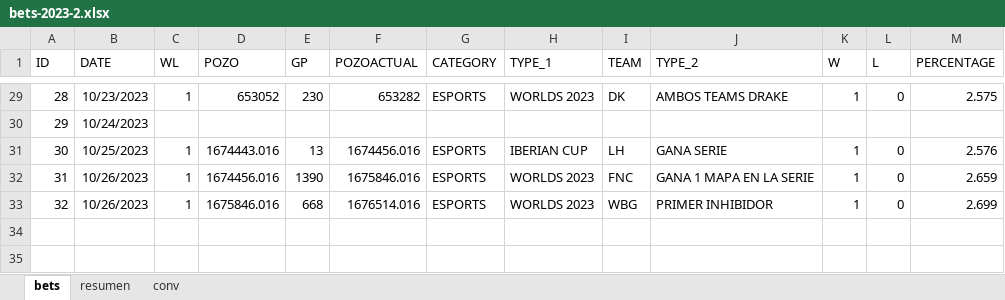
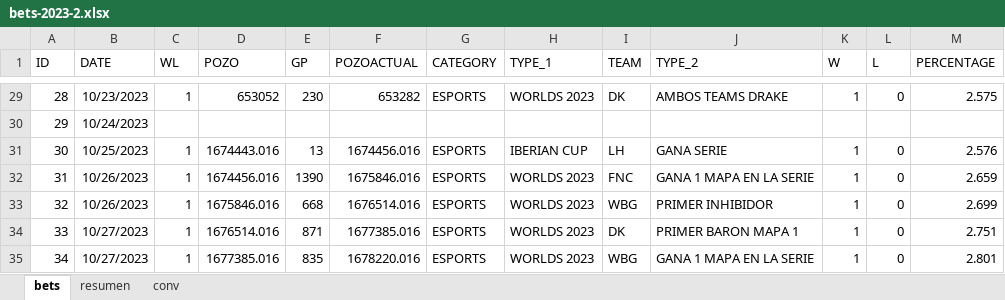
Before and after one commit to msebastianvg/pruebita, an Excel workbook: bets-2023-2.xlsx, sheet bets, drawn as a sheet; only a part is shown, gaps mark what is left out; values as stored, in another font and other column widths than the file's, no borders; the diff names each change by its address in the sheet, - before the commit and + after, or states it on an @@ line.

Commit message:
Add files via upload

```diff
--- a/bets-2023-2.xlsx (sheet bets)
+++ b/bets-2023-2.xlsx (sheet bets)
+row 34: 33 | 10/27/2023 | 1 | 1676514.016 | 871 | 1677385.016 | ESPORTS | WORLDS 2023 | DK | PRIMER BARON MAPA 1 | 1 | 0 | 2.751
+row 35: 34 | 10/27/2023 | 1 | 1677385.016 | 835 | 1678220.016 | ESPORTS | WORLDS 2023 | WBG | GANA 1 MAPA EN LA SERIE | 1 | 0 | 2.801
```
Also changed, not shown: sheet resumen.
